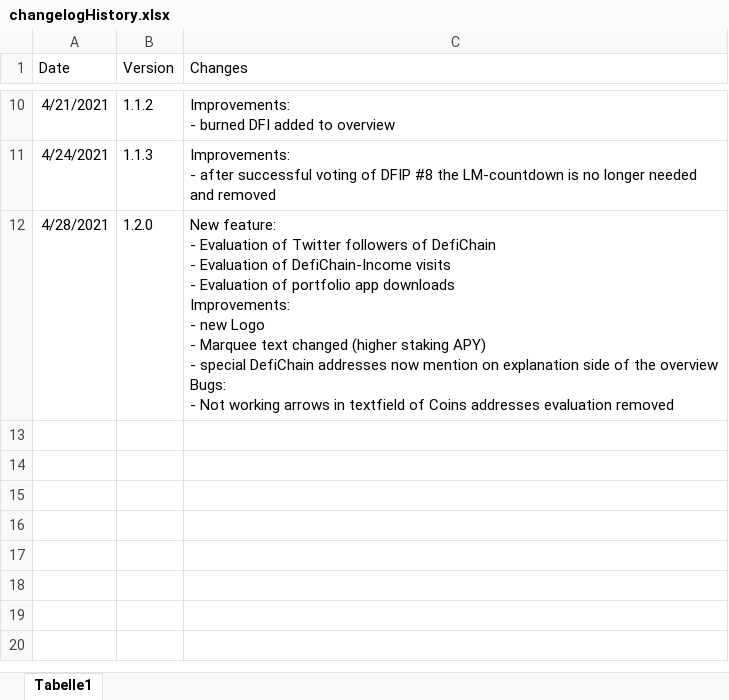
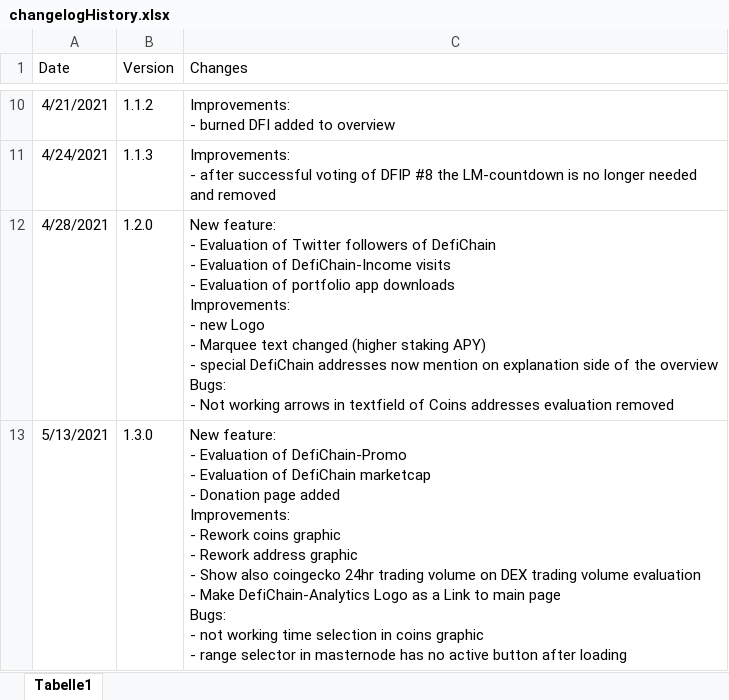
Before and after one commit to DeFi-Analytics/DeFi-Analytics, an Excel workbook: data/changelogHistory.xlsx, sheet Tabelle1, drawn as a sheet; only a part is shown, gaps mark what is left out; values as stored, in another font and other column widths than the file's, no borders; ↵ is a line break in a cell; the diff names each change by its address in the sheet, - before the commit and + after, or states it on an @@ line.

Commit message:
adapt changelog for version 1.3.0

```diff
--- a/data/changelogHistory.xlsx (sheet Tabelle1)
+++ b/data/changelogHistory.xlsx (sheet Tabelle1)
+row 13: 5/13/2021 | 1.3.0 | New feature: ↵ - Evaluation of DefiChain-Promo ↵ - Evaluation of DefiChain marketcap ↵ - Donation page added ↵ Improvements: ↵ - Rework coins graphic ↵ - Rework address graphic ↵ - Show also coingecko 24hr trading volume on DEX trading volume evaluation ↵ - Make DefiChain-Analytics Logo as a Link to main page ↵ Bugs: ↵ - not working time selection in coins graphic ↵ - range selector in masternode has no active button after loading
```
